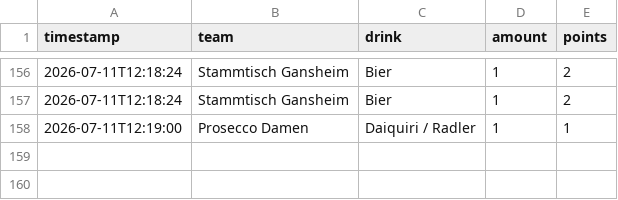
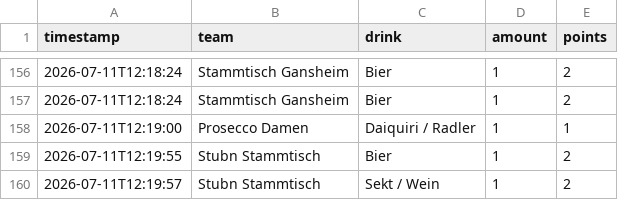
Before and after one commit to JojoMojoe/dritteHalbzeit, a CSV file: buchungen.csv, drawn as a sheet; only a part is shown, gaps mark what is left out.

```diff
--- a/buchungen.csv
+++ b/buchungen.csv
@@ -158 +158,3 @@ timestamp;team;drink;amount;points
 2026-07-11T12:19:00;Prosecco Damen;Daiquiri / Radler;1;1
+2026-07-11T12:19:55;Stubn Stammtisch;Bier;1;2
+2026-07-11T12:19:57;Stubn Stammtisch;Sekt / Wein;1;2
```
Also changed, not shown: 2 other files.
